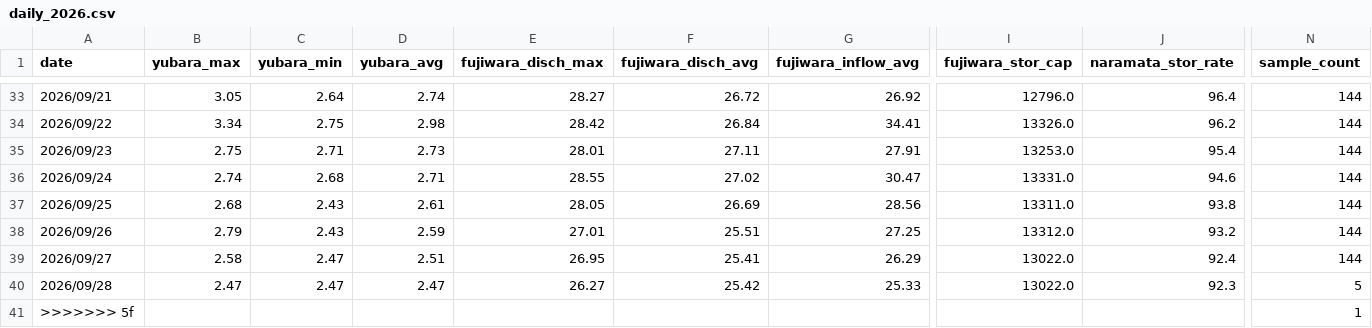
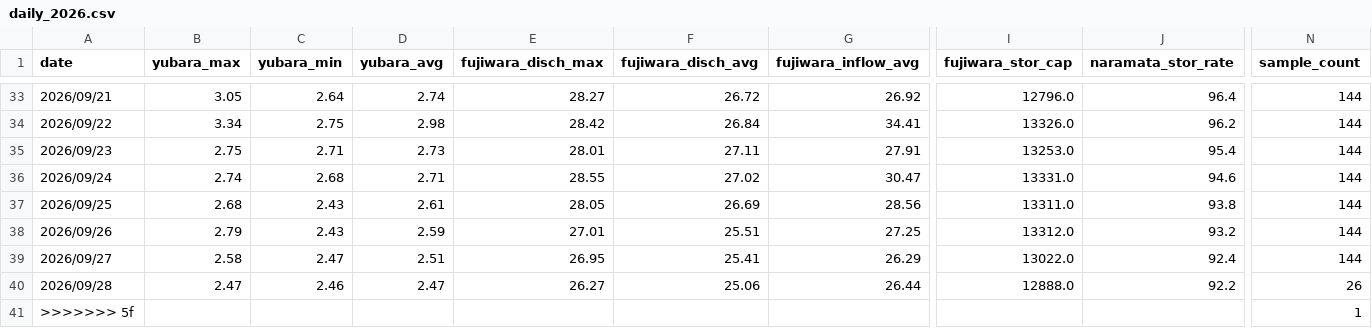
Before and after one commit to tetsucanyons-cell/tone-river-water, a CSV file: data/history/daily_2026.csv, drawn as a sheet; only a part is shown, gaps mark what is left out; the diff names each change by its address in the sheet, - before the commit and + after, or states it on an @@ line.

```diff
--- a/data/history/daily_2026.csv
+++ b/data/history/daily_2026.csv
-C40 (yubara_min): 2.47
+C40 (yubara_min): 2.46
-F40 (fujiwara_disch_avg): 25.42
+F40 (fujiwara_disch_avg): 25.06
-G40 (fujiwara_inflow_avg): 25.33
+G40 (fujiwara_inflow_avg): 26.44
-I40 (fujiwara_stor_cap): 13022.0
+I40 (fujiwara_stor_cap): 12888.0
-J40 (naramata_stor_rate): 92.3
+J40 (naramata_stor_rate): 92.2
-N40 (sample_count): 5
+N40 (sample_count): 26
```
Also changed, not shown: data/history/2026-09.csv, public/data/history/2026-09.csv, 5 other files.
